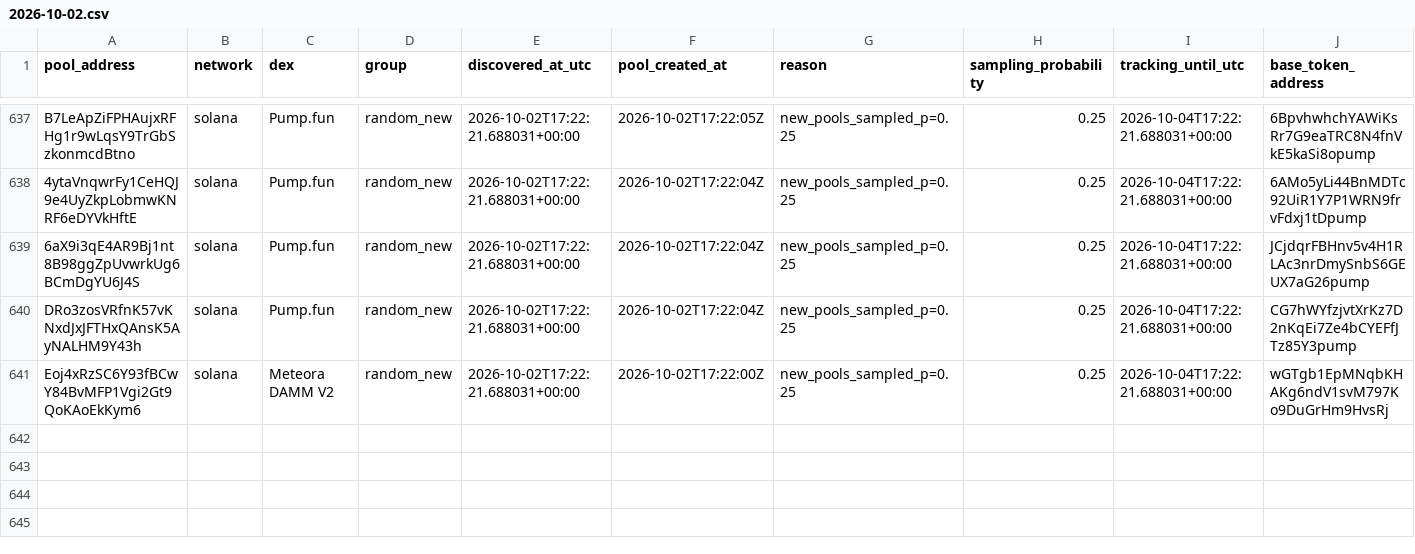
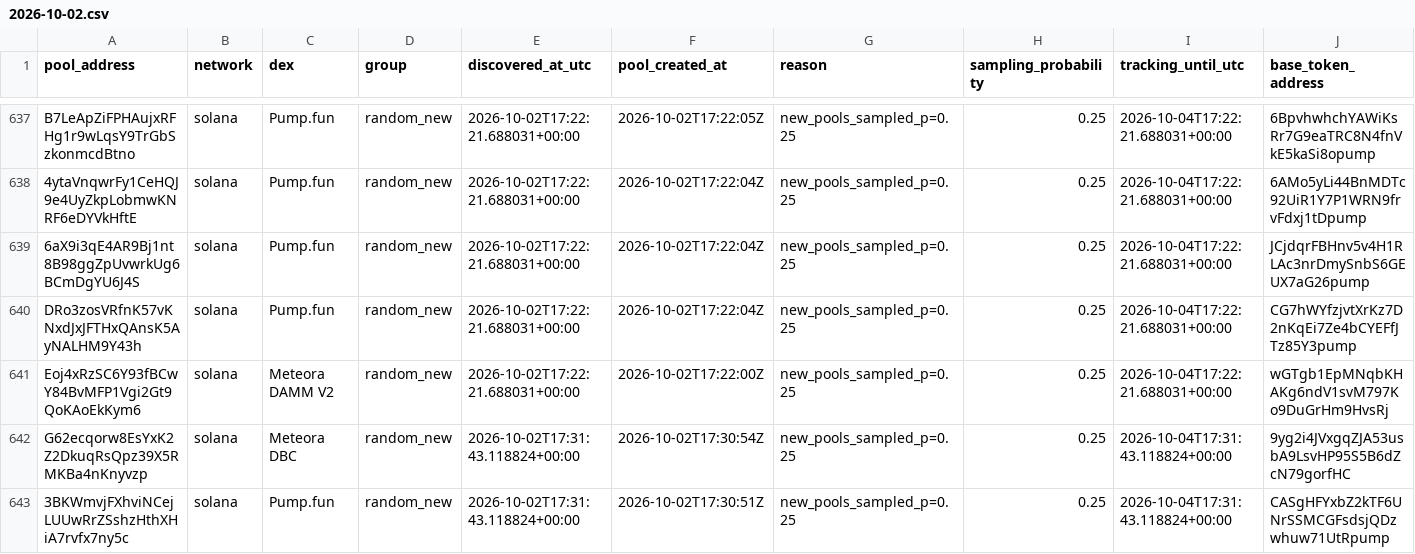
Before and after one commit to TheoooBa/Solana-Memecoin-Analysis, a CSV file: raw/pool_registry/2026-10-02.csv, drawn as a sheet; only a part is shown, gaps mark what is left out; rows hold the shown columns only; the diff names each change by its address in the sheet, - before the commit and + after, or states it on an @@ line.

```diff
--- a/raw/pool_registry/2026-10-02.csv
+++ b/raw/pool_registry/2026-10-02.csv
+row 642: G62ecqorw8EsYxK2Z2DkuqRsQpz39X5RMKBa4nKnyvzp | solana | Meteora DBC | random_new | 2026-10-02T17:31:43.118824+00:00 | 2026-10-02T17:30:54Z | new_pools_sampled_p=0.25 | 0.25 | 2026-10-04T17:31:43.118824+00:00 | 9yg2i4JVxgqZJA53usbA9LsvHP95S5B6dZcN79gorfHC
+row 643: 3BKWmvjFXhviNCejLUUwRrZSshzHthXHiA7rvfx7ny5c | solana | Pump.fun | random_new | 2026-10-02T17:31:43.118824+00:00 | 2026-10-02T17:30:51Z | new_pools_sampled_p=0.25 | 0.25 | 2026-10-04T17:31:43.118824+00:00 | CASgHFYxbZ2kTF6UNrSSMCGFsdsjQDzwhuw71UtRpump
```
Also changed, not shown: logs/runs/2026-10-02.csv, raw/new_pool_ranks/2026-10-02.csv, 4 other files.
